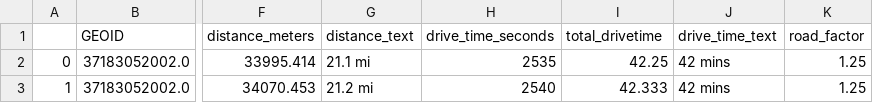
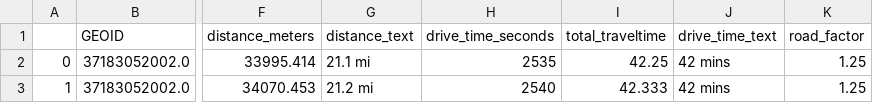
Before and after one commit to rashik24/CAFN_Summer, a CSV file: ODM_CAFN_Summer_2.csv, drawn as a sheet; only a part is shown, gaps mark what is left out; the diff names each change by its address in the sheet, - before the commit and + after, or states it on an @@ line.

Commit message:
Fix column name in ODM_CAFN_Summer_2.csv
Updated the column name 'total_drivetime' to 'total_traveltime' in the CSV file.

```diff
--- a/ODM_CAFN_Summer_2.csv
+++ b/ODM_CAFN_Summer_2.csv
-I1: total_drivetime
+I1: total_traveltime
```
